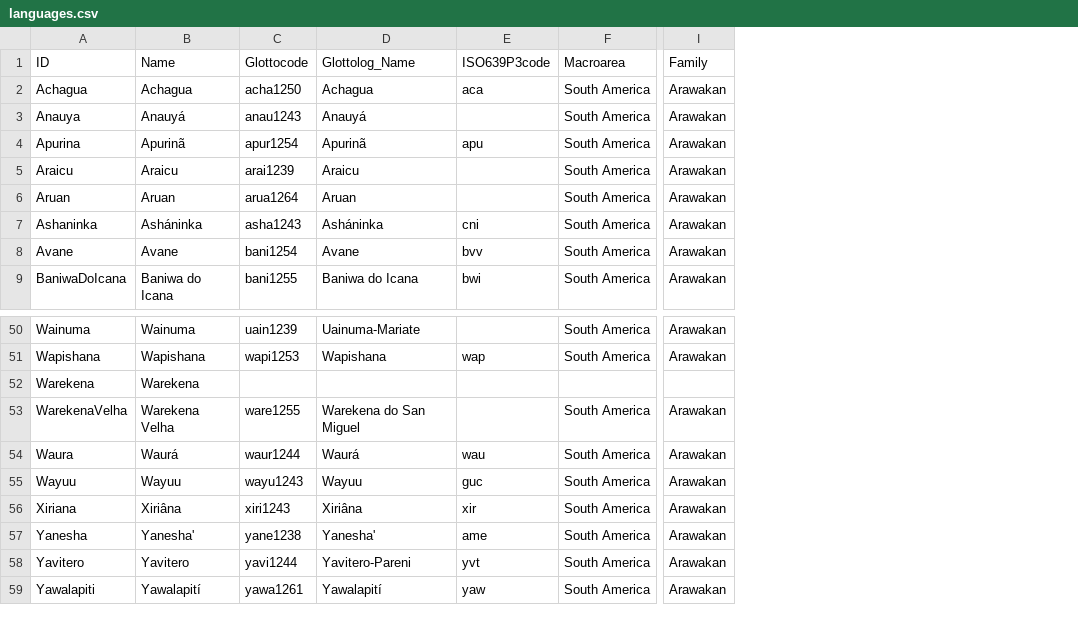
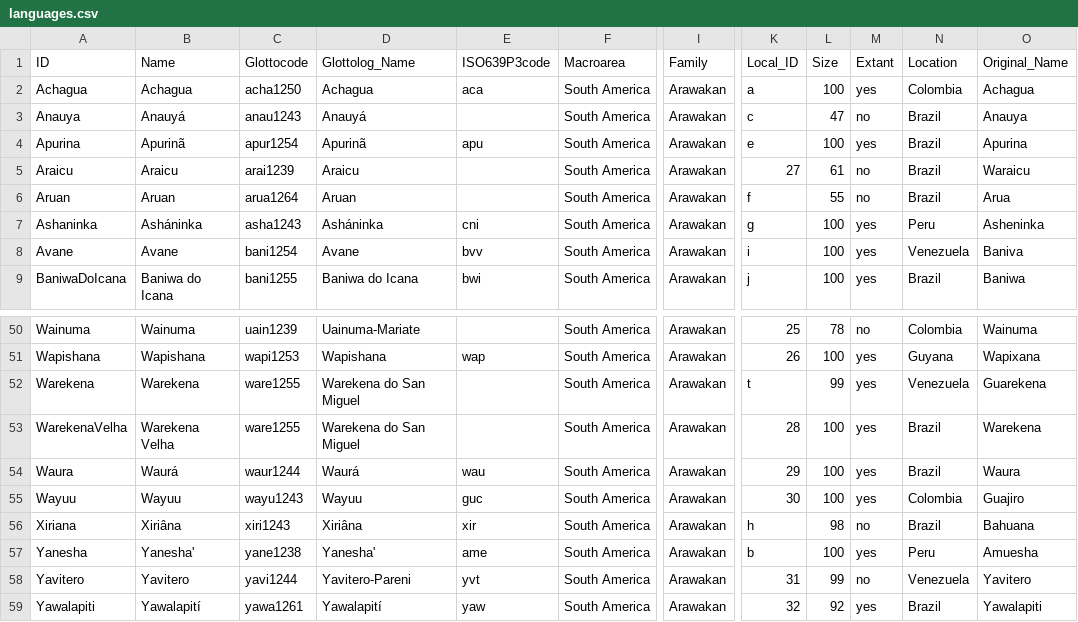
Before and after one commit to lexibank/walkerarawakan, a CSV file: cldf/languages.csv, drawn as a sheet; only a part is shown, gaps mark what is left out; the diff names each change by its address in the sheet, - before the commit and + after, or states it on an @@ line.

Commit message:
adding data

```diff
--- a/cldf/languages.csv
+++ b/cldf/languages.csv
+column K (Local_ID), rows 2-9: a | c | e | 27 | f | g | i | j; rows 50-59: 25 | 26 | t | 28 | 29 | 30 | h | b | 31 | 32
+column L (Size), rows 2-9: 100 | 47 | 100 | 61 | 55 | 100 | 100 | 100; rows 50-59: 78 | 100 | 99 | 100 | 100 | 100 | 98 | 100 | 99 | 92
+column M (Extant), rows 2-9: yes | no | yes | no | no | yes | yes | yes; rows 50-59: no | yes | yes | yes | yes | yes | no | yes | no | yes
+column N (Location), rows 2-9: Colombia | Brazil | Brazil | Brazil | Brazil | Peru | Venezuela | Brazil; rows 50-59: Colombia | Guyana | Venezuela | Brazil | Brazil | Colombia | Brazil | Peru | Venezuela | Brazil
+column O (Original_Name), rows 2-9: Achagua | Anauya | Apurina | Waraicu | Arua | Asheninka | Baniva | Baniwa; rows 50-59: Wainuma | Wapixana | Guarekena | Warekena | Waura | Guajiro | Bahuana | Amuesha | Yavitero | Yawalapiti
-C52 (Glottocode): (empty)
+C52 (Glottocode): ware1255
-D52 (Glottolog_Name): (empty)
+D52 (Glottolog_Name): Warekena do San Miguel
-F52 (Macroarea): (empty)
+F52 (Macroarea): South America
-I52 (Family): (empty)
+I52 (Family): Arawakan
```
Also changed, not shown: 10 other files.
